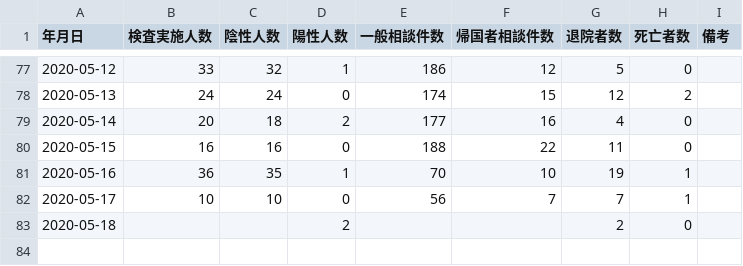
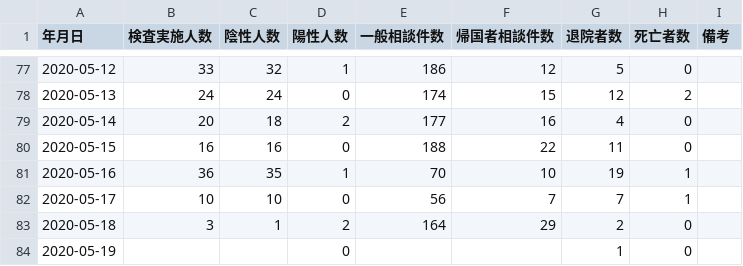
Before and after one commit to imabari/toyama-covid19, a CSV file: toyama_counts.csv, drawn as a sheet; only a part is shown, gaps mark what is left out.

```diff
--- a/toyama_counts.csv
+++ b/toyama_counts.csv
@@ -82,2 +82,3 @@
 2020-05-17,10,10,0,56,7,7,1,
-2020-05-18,,,2,,,2,0,
+2020-05-18,3,1,2,164,29,2,0,
+2020-05-19,,,0,,,1,0,
```
Also changed, not shown: 160001_toyama_covid19_call_center.csv, 160001_toyama_covid19_confirm_negative.csv, 4 other files.
